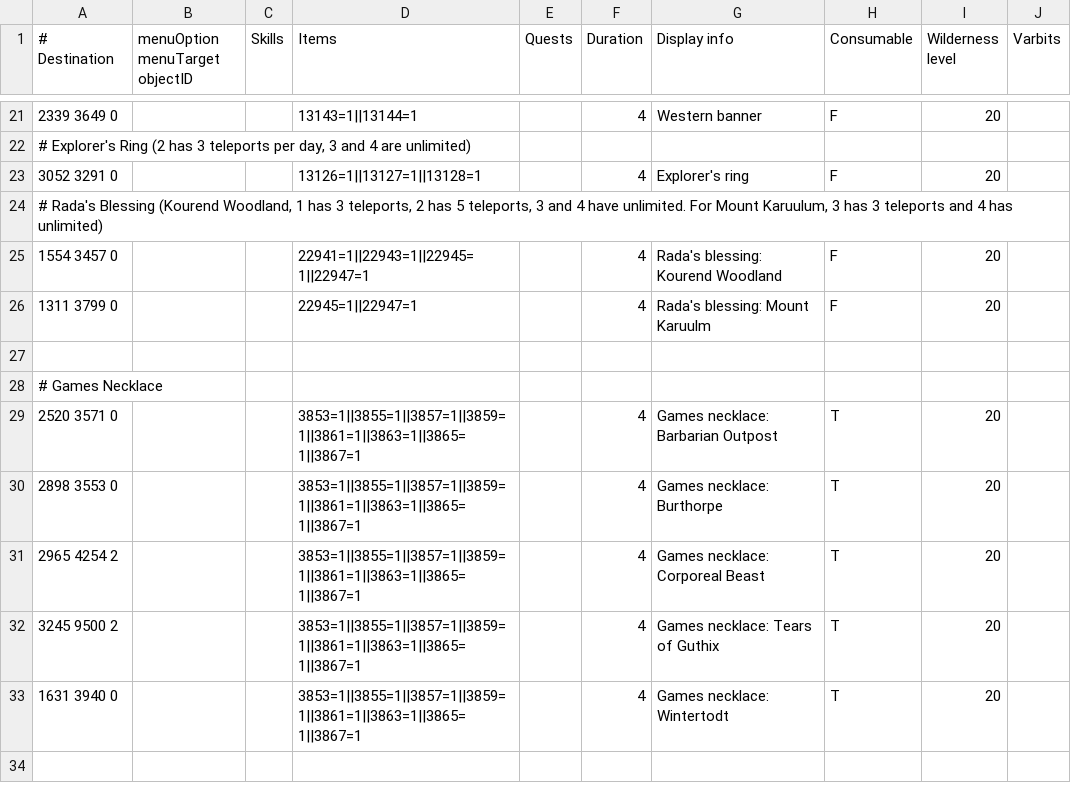
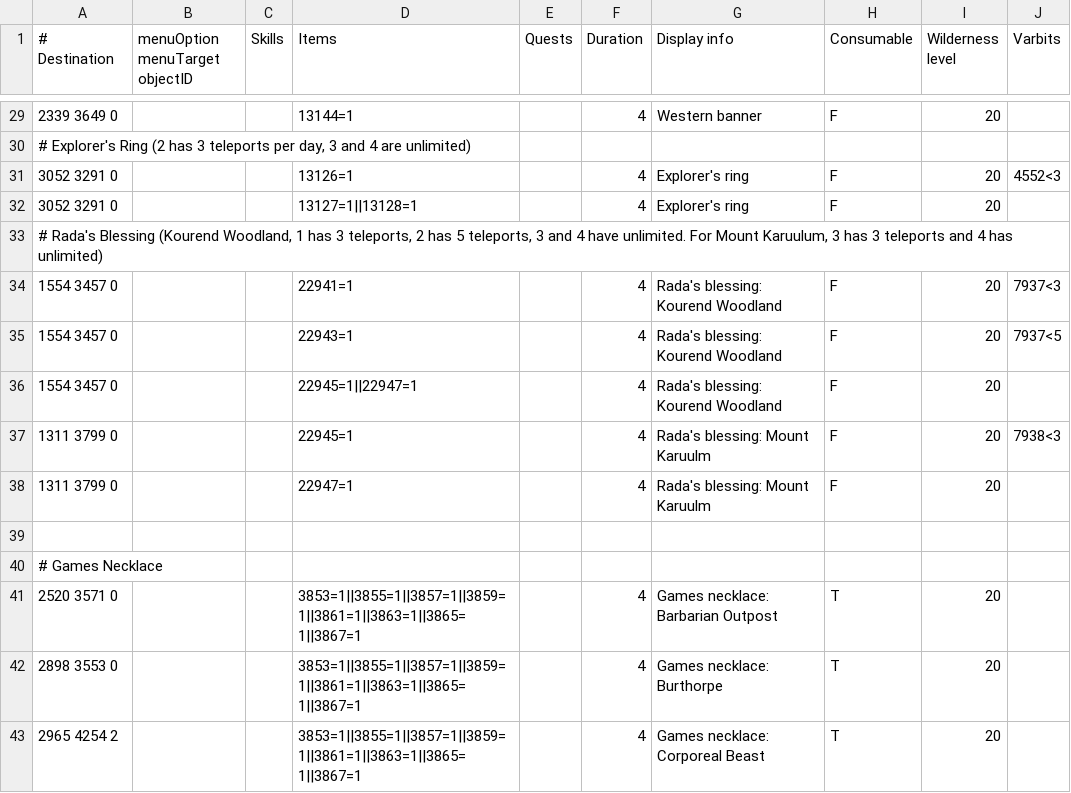
Before and after one commit to wvanderp/shortest-path, a TSV file: src/main/resources/transports/teleportation_items.tsv, drawn as a sheet; only a part is shown, gaps mark what is left out; the shorter side is filled out with more unchanged rows; the diff covers the shown part only.

```diff
--- a/src/main/resources/transports/teleportation_items.tsv
+++ b/src/main/resources/transports/teleportation_items.tsv
@@ -21,7 +29,11 @@
-2339 3649 0			13143=1||13144=1		4	Western banner	F	20	
+2339 3649 0			13144=1		4	Western banner	F	20	
 # Explorer's Ring (2 has 3 teleports per day, 3 and 4 are unlimited)									
-3052 3291 0			13126=1||13127=1||13128=1		4	Explorer's ring	F	20	
+3052 3291 0			13126=1		4	Explorer's ring	F	20	4552<3
+3052 3291 0			13127=1||13128=1		4	Explorer's ring	F	20	
 # Rada's Blessing (Kourend Woodland, 1 has 3 teleports, 2 has 5 teleports, 3 and 4 have unlimited. For Mount Karuulum, 3 has 3 teleports and 4 has unlimited)									
-1554 3457 0			22941=1||22943=1||22945=1||22947=1		4	Rada's blessing: Kourend Woodland	F	20	
-1311 3799 0			22945=1||22947=1		4	Rada's blessing: Mount Karuulm	F	20	
+1554 3457 0			22941=1		4	Rada's blessing: Kourend Woodland	F	20	7937<3
+1554 3457 0			22943=1		4	Rada's blessing: Kourend Woodland	F	20	7937<5
+1554 3457 0			22945=1||22947=1		4	Rada's blessing: Kourend Woodland	F	20	
+1311 3799 0			22945=1		4	Rada's blessing: Mount Karuulm	F	20	7938<3
+1311 3799 0			22947=1		4	Rada's blessing: Mount Karuulm	F	20	
 									
```
Also changed, not shown: 8 added rows and 8 edited cells elsewhere in this file.
